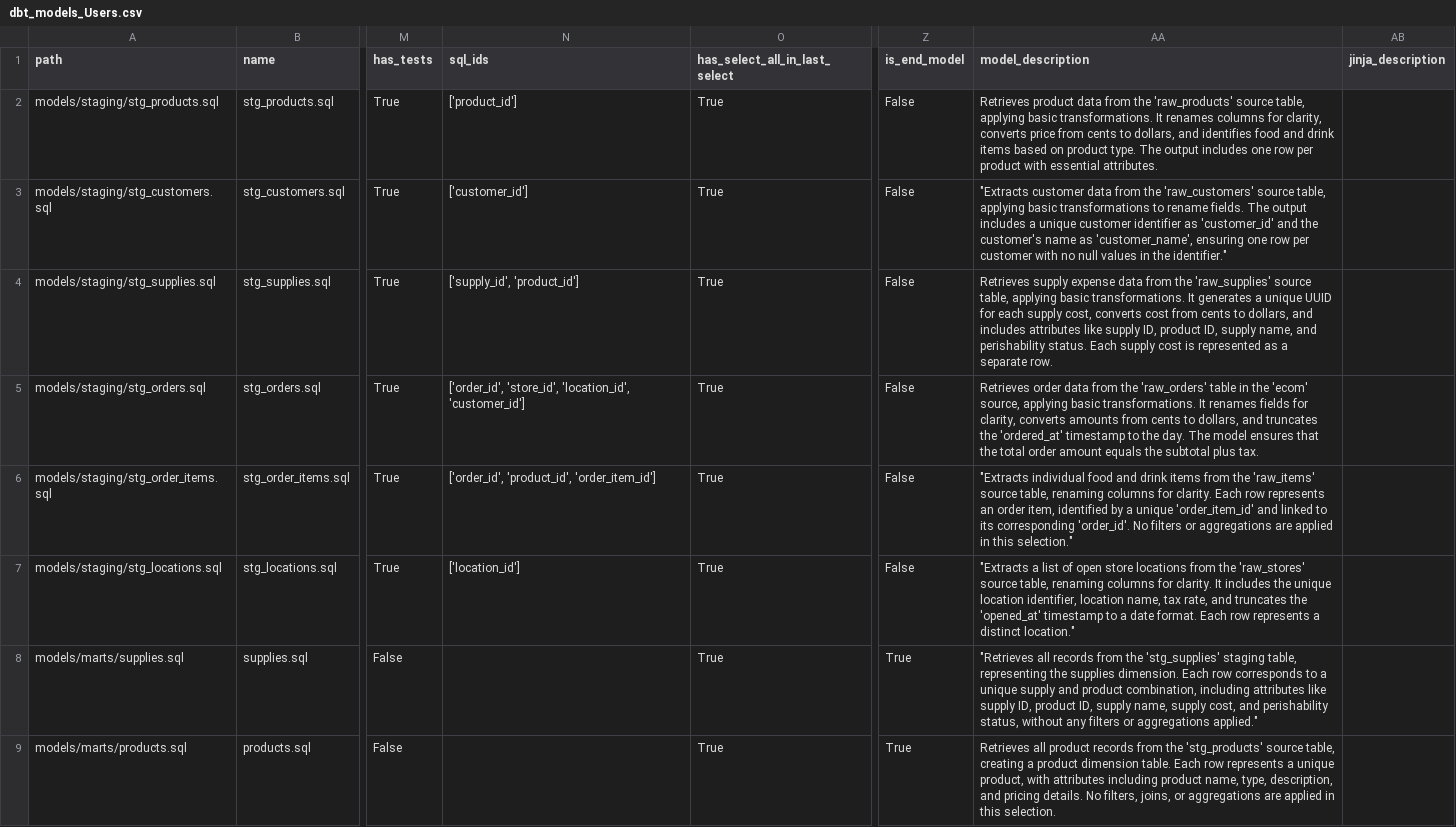
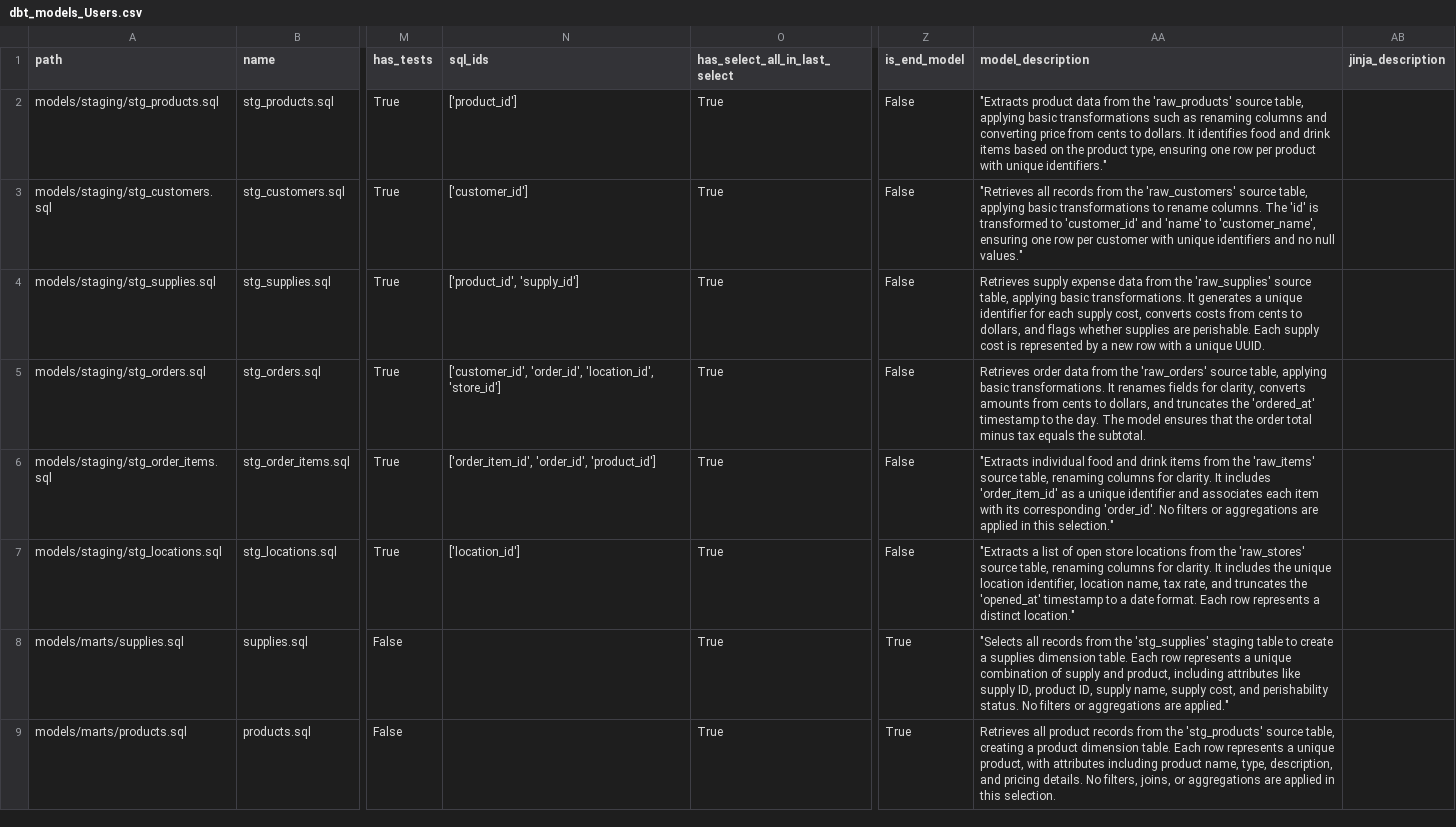
Before and after one commit to EAlmazanG/llm-rag-dbt, a CSV file: data/dbt_models_Users.csv, drawn as a sheet; only a part is shown, gaps mark what is left out; the diff covers the shown part only; the diff names each change by its address in the sheet, - before the commit and + after, or states it on an @@ line.

```diff
--- a/data/dbt_models_Users.csv
+++ b/data/dbt_models_Users.csv
-AA2 (model_description): Retrieves product data from the 'raw_products' source table, applying basic transformations. It renames columns for clarity, converts price from cents to dollars, and identifies food and drink items based on product type. The output includes one row per product with essential attributes.
+AA2 (model_description): "Extracts product data from the 'raw_products' source table, applying basic transformations such as renaming columns and converting price from cents to dollars. It identifies food and drink items based on the product type, ensuring one row per product with unique identifiers."
-AA3 (model_description): "Extracts customer data from the 'raw_customers' source table, applying basic transformations to rename fields. The output includes a unique customer identifier as 'customer_id' and the customer's name as 'customer_name', ensuring one row per customer with no null values in the identifier."
+AA3 (model_description): "Retrieves all records from the 'raw_customers' source table, applying basic transformations to rename columns. The 'id' is transformed to 'customer_id' and 'name' to 'customer_name', ensuring one row per customer with unique identifiers and no null values."
-N4 (sql_ids): ['supply_id', 'product_id']
+N4 (sql_ids): ['product_id', 'supply_id']
-AA4 (model_description): …a unique UUID for each supply cost, converts cost from cents to dollars, and includes attributes like supply ID, product ID, supply name, and perishability status. Each supply cost is represented as a separate row.
+AA4 (model_description): …a unique identifier for each supply cost, converts costs from cents to dollars, and flags whether supplies are perishable. Each supply cost is represented by a new row with a unique UUID.
-N5 (sql_ids): ['order_id', 'store_id', 'location_id', 'customer_id']
+N5 (sql_ids): ['customer_id', 'order_id', 'location_id', 'store_id']
-AA5 (model_description): …the 'raw_orders' table in the 'ecom' source, applying basic transformations. It renames fields for clarity, converts amounts from cents to dollars, and truncates the 'ordered_at' timestamp to the day. The model ensures that the total order amount equals the subtotal plus tax.
+AA5 (model_description): …the 'raw_orders' source table, applying basic transformations. It renames fields for clarity, converts amounts from cents to dollars, and truncates the 'ordered_at' timestamp to the day. The model ensures that the order total minus tax equals the subtotal.
-N6 (sql_ids): ['order_id', 'product_id', 'order_item_id']
+N6 (sql_ids): ['order_item_id', 'order_id', 'product_id']
-AA6 (model_description): …for clarity. Each row represents an order item, identified by a unique 'order_item_id' and linked to its corresponding…
+AA6 (model_description): …for clarity. It includes 'order_item_id' as a unique identifier and associates each item with its corresponding…
-AA8 (model_description): "Retrieves all records from the 'stg_supplies' staging table, representing the supplies dimension. Each row corresponds to a unique supply and product combination, including attributes like supply ID, product ID, supply name, supply cost, and perishability status, without any filters or aggregations applied."
+AA8 (model_description): "Selects all records from the 'stg_supplies' staging table to create a supplies dimension table. Each row represents a unique combination of supply and product, including attributes like supply ID, product ID, supply name, supply cost, and perishability status. No filters or aggregations are applied."
```
Also changed, not shown: 7 edited cells elsewhere in this file, data/dbt_project_Users.csv, 12 other files.
